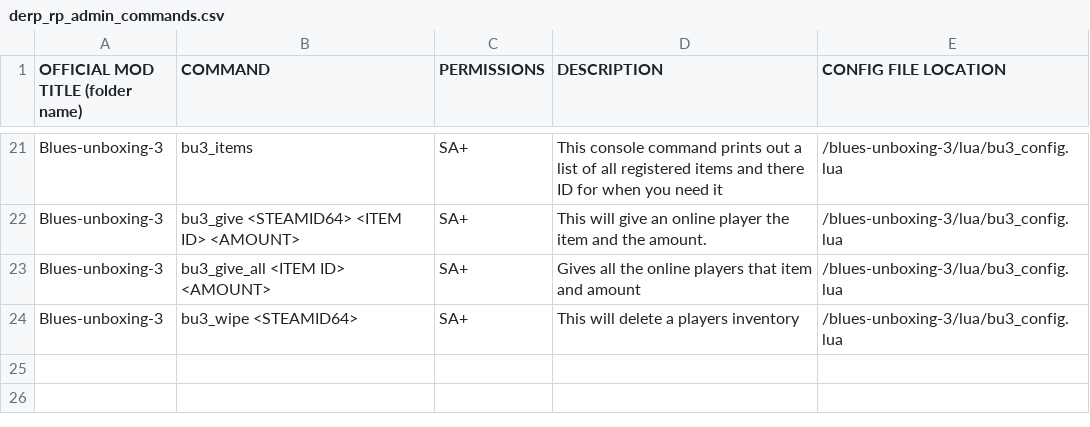
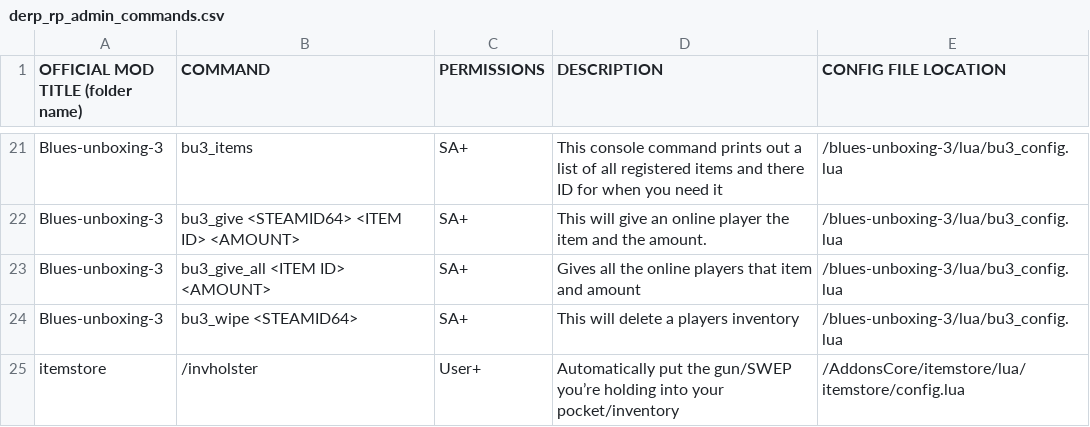
Before and after one commit to MorningCoffeeZombie/DerpRPMeta, a CSV file: StaffingResources/derp_rp_admin_commands.csv, drawn as a sheet; only a part is shown, gaps mark what is left out.

Commit message:
New commands

```diff
--- a/StaffingResources/derp_rp_admin_commands.csv
+++ b/StaffingResources/derp_rp_admin_commands.csv
@@ -24 +24,2 @@ Blues-unboxing-3,bu3_give_all <ITEM ID> <AMOUNT>,SA+,Gives all the online player
 Blues-unboxing-3,bu3_wipe <STEAMID64>,SA+,This will delete a players inventory,/blues-unboxing-3/lua/bu3_config.lua
+itemstore,/invholster,User+,Automatically put the gun/SWEP you’re holding into your pocket/inventory,/AddonsCore/itemstore/lua/itemstore/config.lua
```
